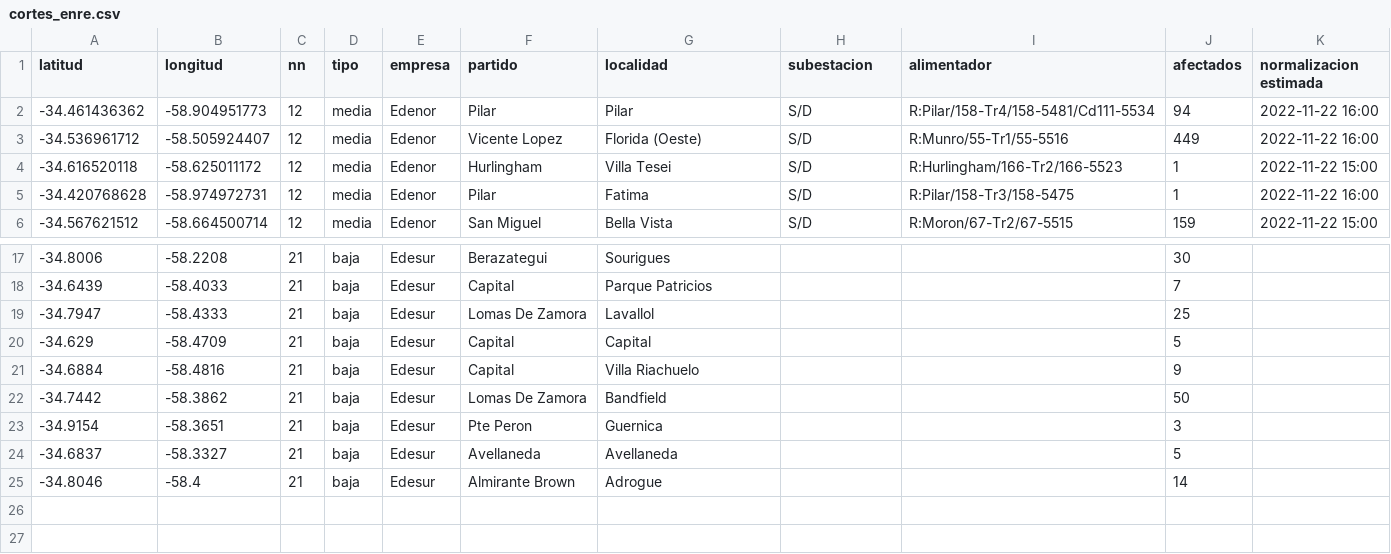
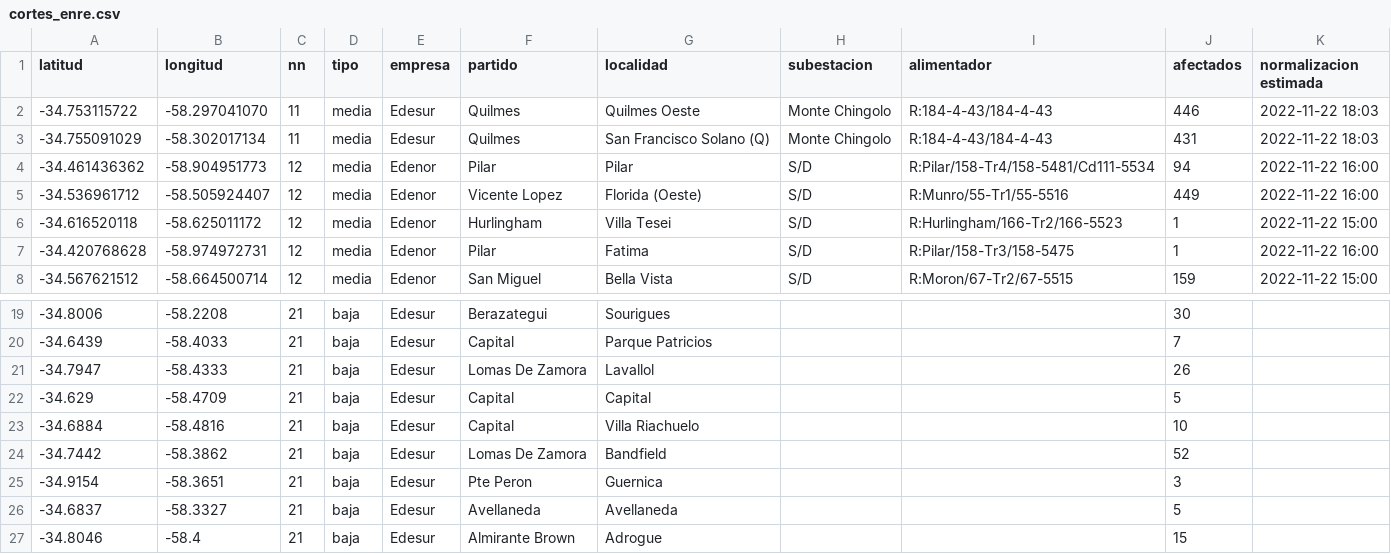
Before and after one commit to OpenDataCordoba/cortes_enre, a CSV file: cortes_enre.csv, drawn as a sheet; only a part is shown, gaps mark what is left out.

```diff
--- a/cortes_enre.csv
+++ b/cortes_enre.csv
@@ -1,2 +1,4 @@
 latitud,longitud,nn,tipo,empresa,partido,localidad,subestacion,alimentador,afectados,normalizacion estimada
+-34.753115722,-58.297041070,11,media,Edesur,Quilmes,Quilmes Oeste,Monte Chingolo,R:184-4-43/184-4-43,446,2022-11-22 18:03
+-34.755091029,-58.302017134,11,media,Edesur,Quilmes,San Francisco Solano (Q),Monte Chingolo,R:184-4-43/184-4-43,431,2022-11-22 18:03
 -34.461436362,-58.904951773,12,media,Edenor,Pilar,Pilar,S/D,R:Pilar/158-Tr4/158-5481/Cd111-5534,94,2022-11-22 16:00
@@ -18,8 +20,8 @@ latitud,longitud,nn,tipo,empresa,partido,localidad,subestacion,alimentador,afect
 -34.6439,-58.4033,21,baja,Edesur,Capital,Parque Patricios,,,7,
--34.7947,-58.4333,21,baja,Edesur,Lomas De Zamora,Lavallol,,,25,
+-34.7947,-58.4333,21,baja,Edesur,Lomas De Zamora,Lavallol,,,26,
 -34.629,-58.4709,21,baja,Edesur,Capital,Capital,,,5,
--34.6884,-58.4816,21,baja,Edesur,Capital,Villa Riachuelo,,,9,
--34.7442,-58.3862,21,baja,Edesur,Lomas De Zamora,Bandfield,,,50,
+-34.6884,-58.4816,21,baja,Edesur,Capital,Villa Riachuelo,,,10,
+-34.7442,-58.3862,21,baja,Edesur,Lomas De Zamora,Bandfield,,,52,
 -34.9154,-58.3651,21,baja,Edesur,Pte Peron,Guernica,,,3,
 -34.6837,-58.3327,21,baja,Edesur,Avellaneda,Avellaneda,,,5,
--34.8046,-58.4,21,baja,Edesur,Almirante Brown,Adrogue,,,14,
+-34.8046,-58.4,21,baja,Edesur,Almirante Brown,Adrogue,,,15,
```
